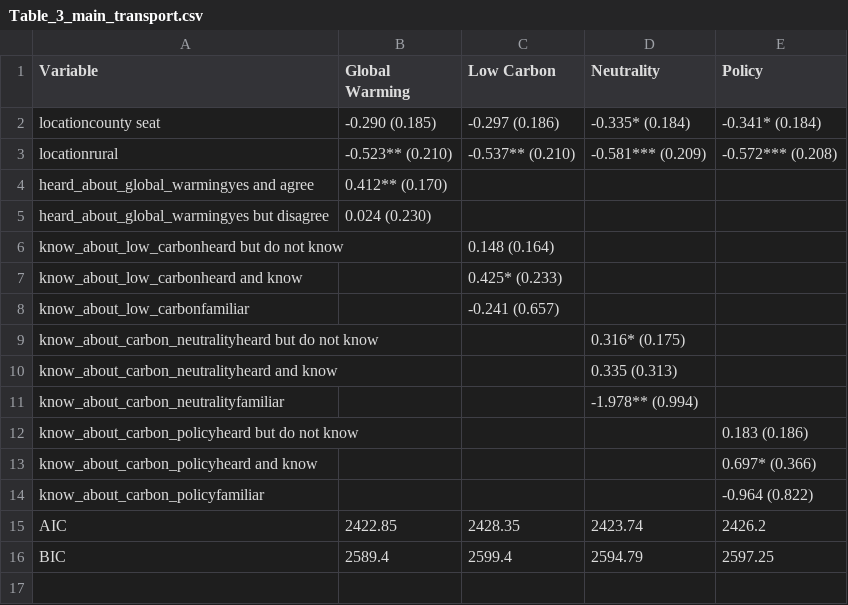
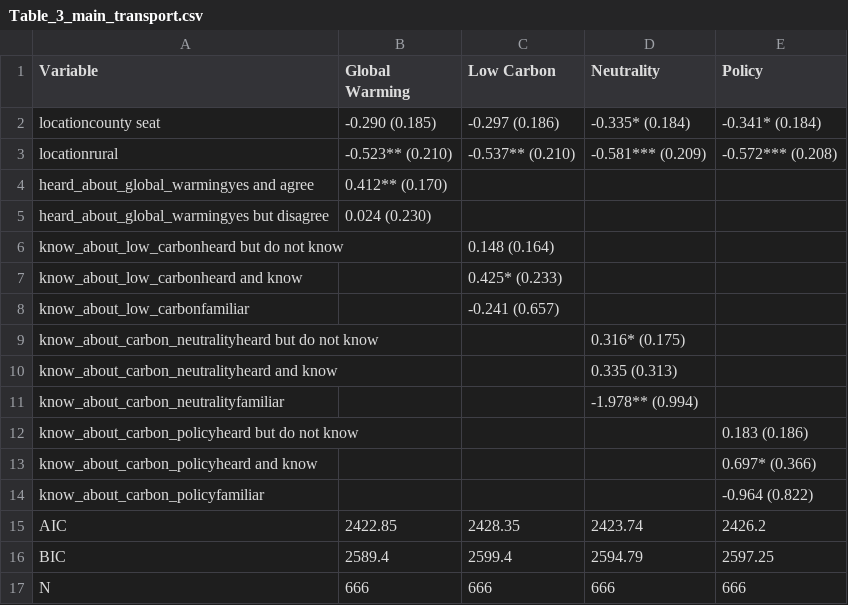
Before and after one commit to Tang-Yuanyuan/Replication_Kit_IJF-Revision_2026_06_14-, a CSV file: results/empirical4.1/tables/Table_3_main_transport.csv, drawn as a sheet; the diff names each change by its address in the sheet, - before the commit and + after, or states it on an @@ line.

```diff
--- a/results/empirical4.1/tables/Table_3_main_transport.csv
+++ b/results/empirical4.1/tables/Table_3_main_transport.csv
+row 17: N | 666 | 666 | 666 | 666
```
Also changed, not shown: results/empirical4.1/tables/Table_4_main_home_energy.csv, results/empirical4.1/tables/Table_F.7_transport_robustness.csv, 15 other files.
